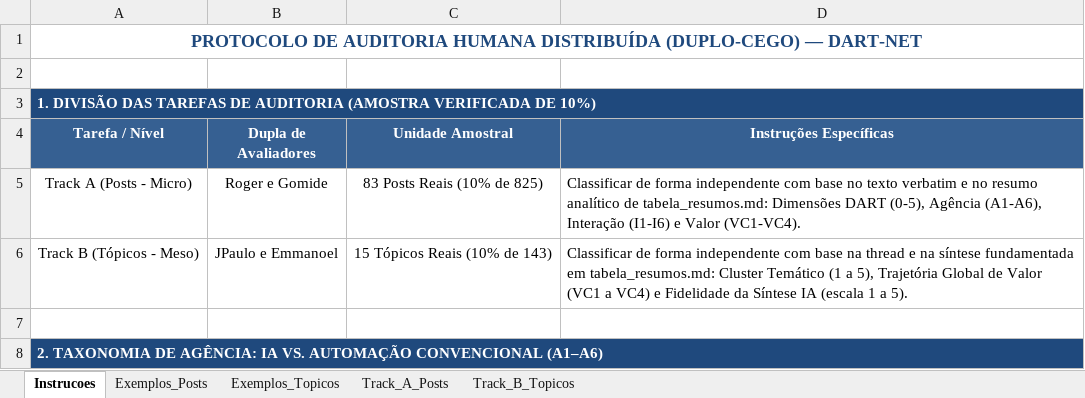
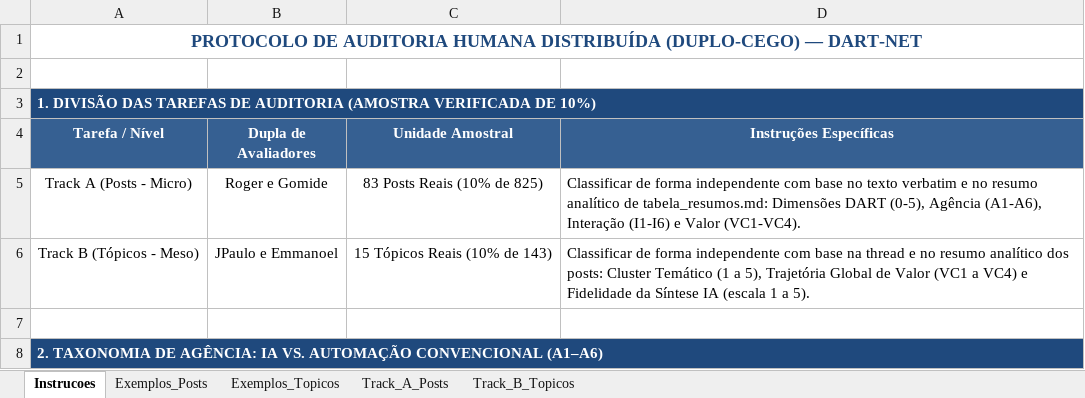
Before and after one commit to ESACT-IPB/Interac-a-o-Humano-IA-e-Cocriac-a-o-de-Valor-em-Ecossistemas-de-Videojogos, an Excel workbook: output/Protocolo_Auditoria_Humana_Formatado.xlsx, sheet Instrucoes, drawn as a sheet; only a part is shown; values as stored, in another font and other column widths than the file's, no borders; the diff names each change by its address in the sheet, - before the commit and + after, or states it on an @@ line.

Commit message:
docs: atualiza Resumo_Analitico_IA em Track B com sinteses narrativas continuas e coesas baseadas nos posts de tabela_resumos.md

```diff
--- a/output/Protocolo_Auditoria_Humana_Formatado.xlsx (sheet Instrucoes)
+++ b/output/Protocolo_Auditoria_Humana_Formatado.xlsx (sheet Instrucoes)
-D6 (Instruções Específicas): …thread e na síntese fundamentada em tabela_resumos.md: Cluster Temático…
+D6 (Instruções Específicas): …thread e no resumo analítico dos posts: Cluster Temático…
```
Also changed, not shown: sheet Exemplos_Topicos, sheet Track_B_Topicos, 1 other file.
